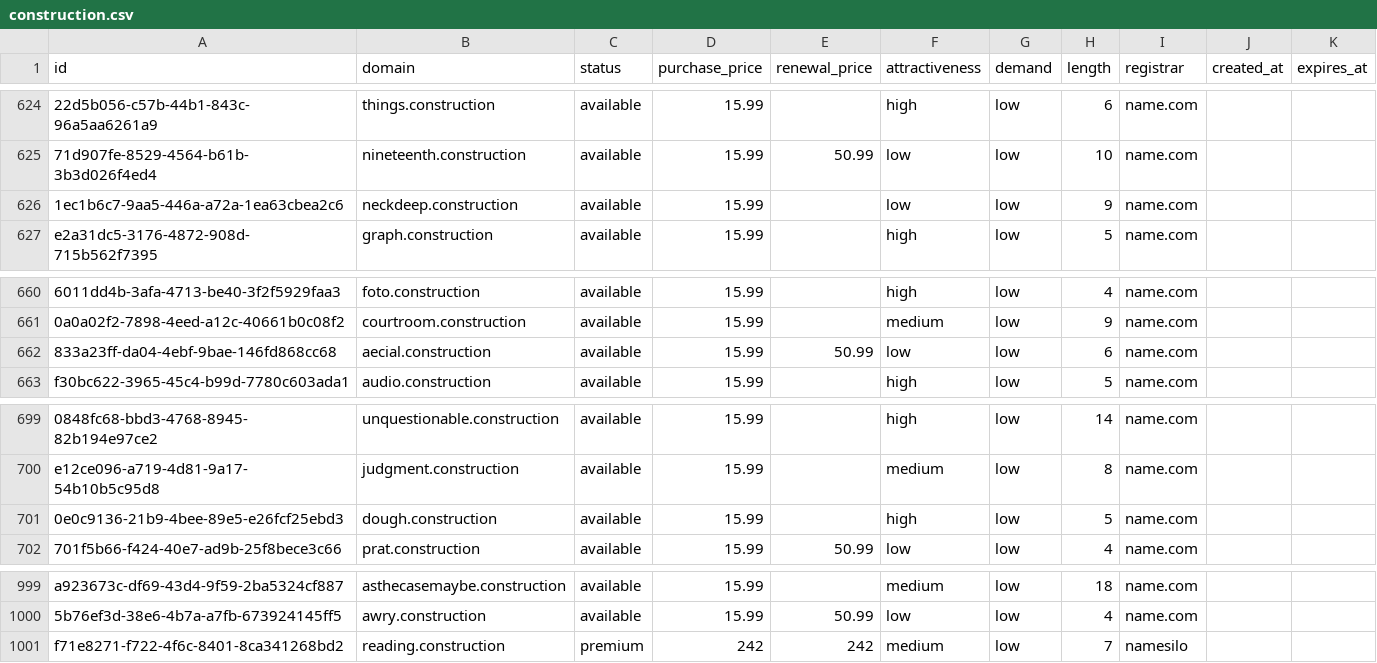
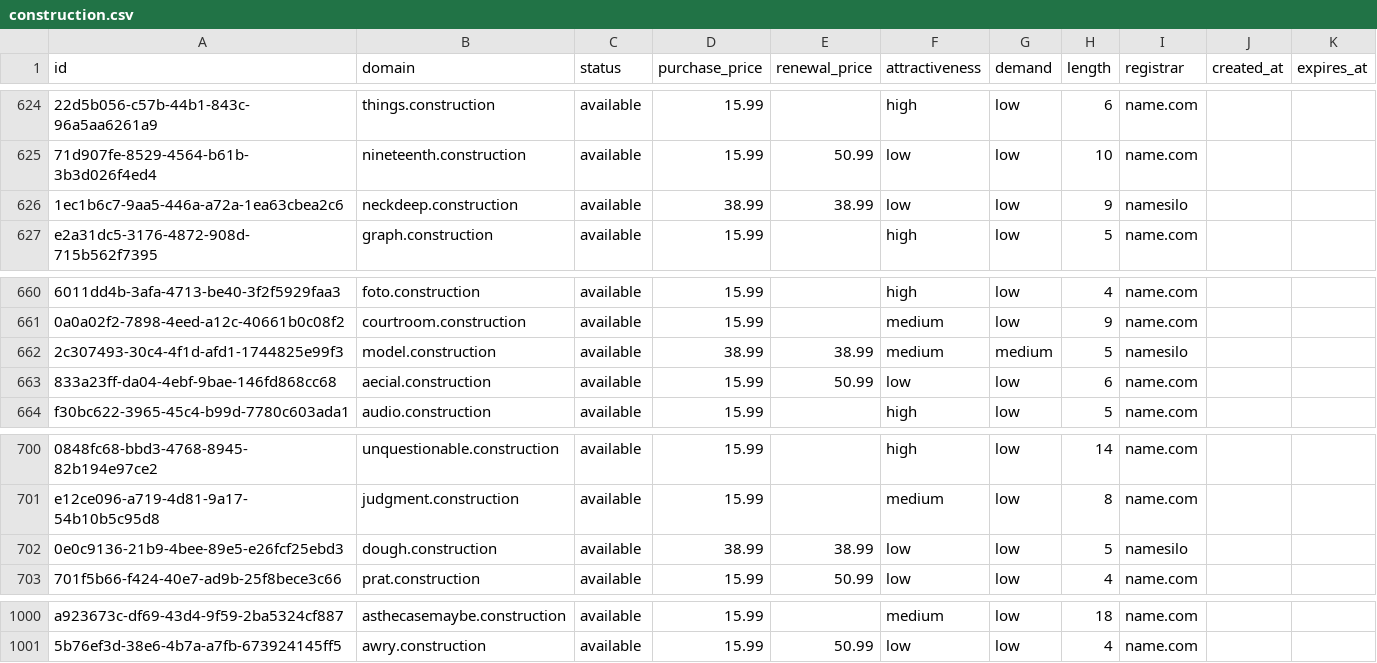
Before and after one commit to UniqueDomains/construction-oneword-domains, a CSV file: construction.csv, drawn as a sheet; only a part is shown, gaps mark what is left out; removed rows and columns are numbered as before the commit, all else as after; the diff names each change by its address in the sheet, - before the commit and + after, or states it on an @@ line.

Commit message:
Domains update

```diff
--- a/construction.csv
+++ b/construction.csv
-D626 (purchase_price): 15.99
+D626 (purchase_price): 38.99
-E626 (renewal_price): (empty)
+E626 (renewal_price): 38.99
-I626 (registrar): name.com
+I626 (registrar): namesilo
+row 662: 2c307493-30c4-4f1d-afd1-1744825e99f3 | model.construction | available | 38.99 | 38.99 | medium | medium | 5 | namesilo
-D702 (purchase_price): 15.99
+D702 (purchase_price): 38.99
-E702 (renewal_price): (empty)
+E702 (renewal_price): 38.99
-F702 (attractiveness): high
+F702 (attractiveness): low
-I702 (registrar): name.com
+I702 (registrar): namesilo
-row 1001: f71e8271-f722-4f6c-8401-8ca341268bd2 | reading.construction | premium | 242 | 242 | medium | low | 7 | namesilo
```
Also changed, not shown: 4 other files.
